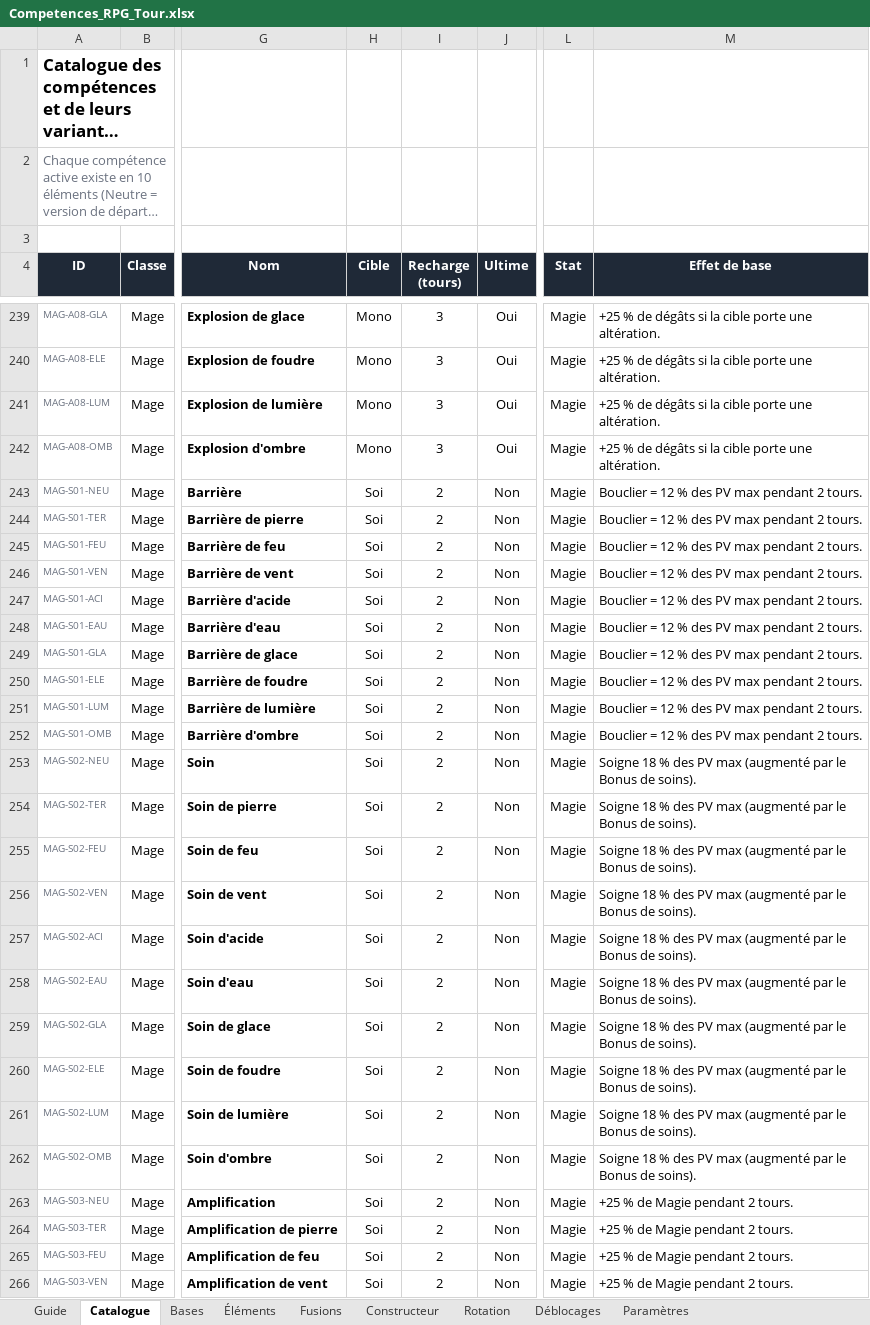
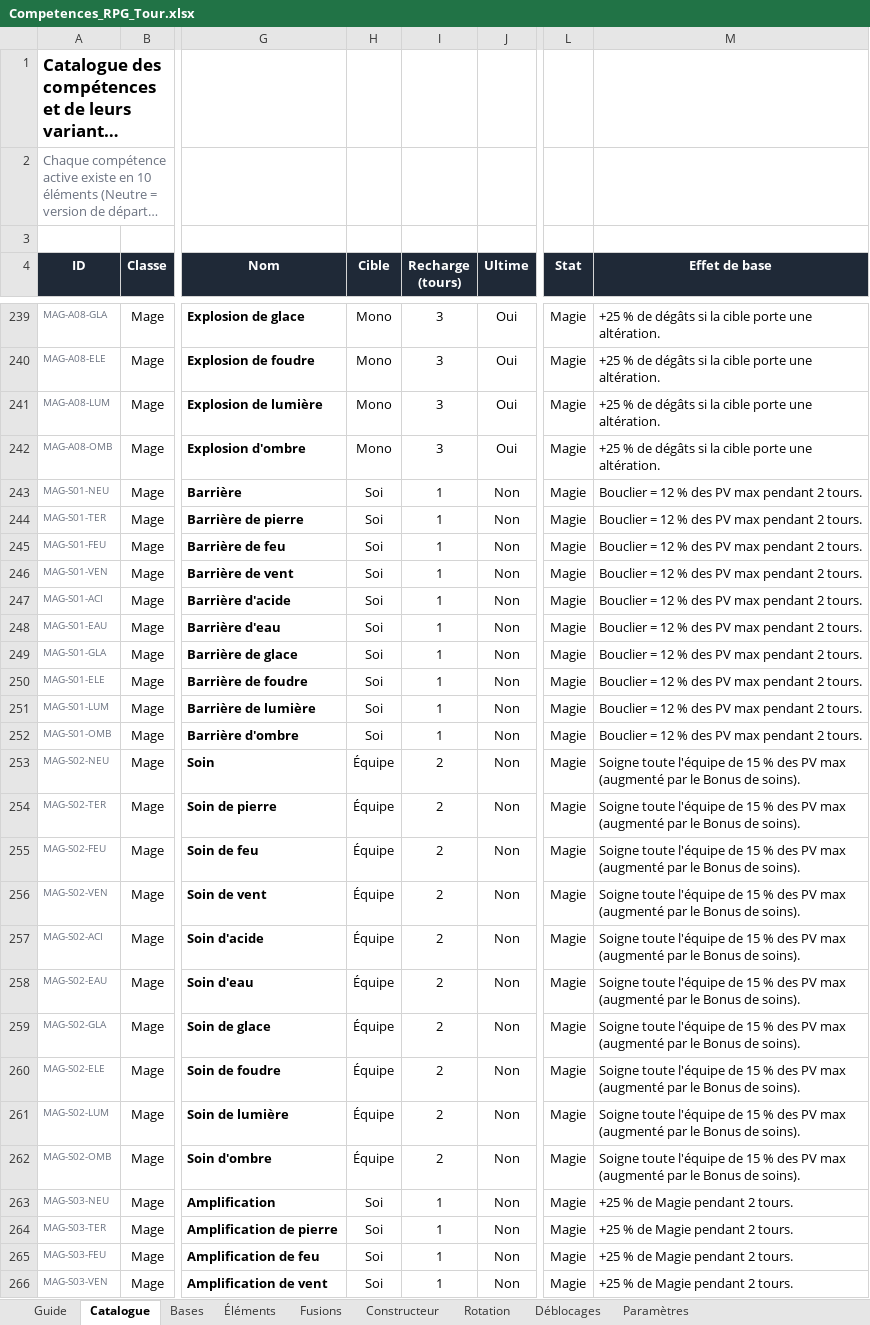
Before and after one commit to NoahHenaultArcher/la-tour, an Excel workbook: docs/Competences_RPG_Tour.xlsx, sheet Catalogue, drawn as a sheet; only a part is shown, gaps mark what is left out; long unchanged cells end in …; values as stored, in another font and other column widths than the file's, no borders; charts and pictures and conditional formats not drawn; the diff covers the shown part only; the diff names each change by its address in the sheet, - before the commit and + after, or states it on an @@ line.

```diff
--- a/docs/Competences_RPG_Tour.xlsx (sheet Catalogue)
+++ b/docs/Competences_RPG_Tour.xlsx (sheet Catalogue)
-I243:I252 (Recharge (tours)): 2
+I243:I252 (Recharge (tours)): 1
-H253:H262 (Cible): Soi
+H253:H262 (Cible): Équipe
-M253:M262 (Effet de base): Soigne 18 % des…
+M253:M262 (Effet de base): Soigne toute l'équipe de 15 % des…
-I263:I266 (Recharge (tours)): 2
+I263:I266 (Recharge (tours)): 1
```
Also changed, not shown: 296 edited cells elsewhere in this sheet, sheet Bases, sheet Paramètres, 14 other files.
